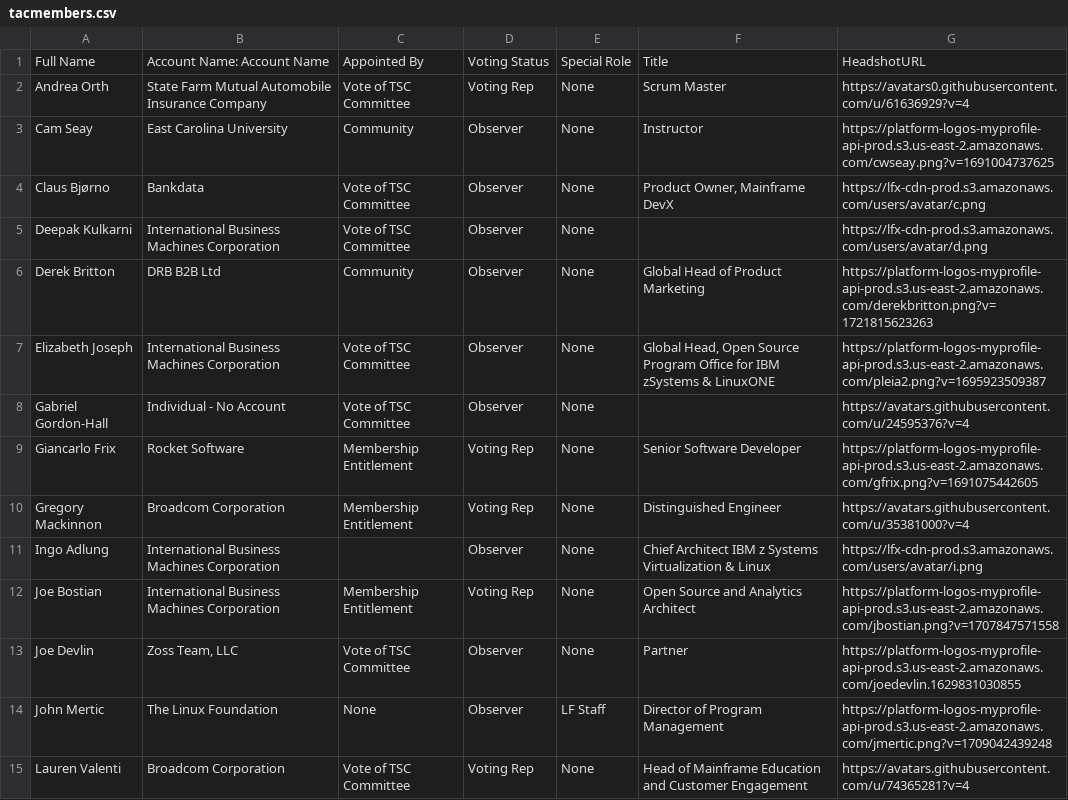
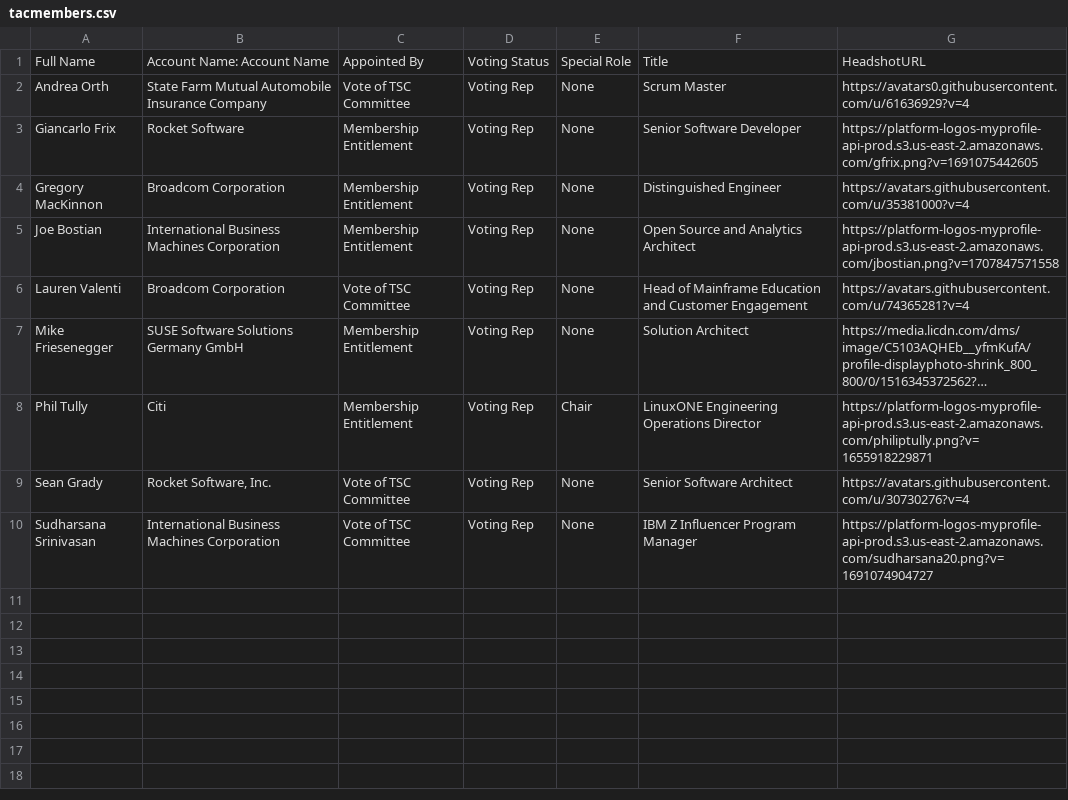
Before and after one commit to openmainframeproject/tac, a CSV file: _data/tacmembers.csv, drawn as a sheet; only a part is shown; the shorter side is filled out with more unchanged rows; long unchanged cells end in …; the diff covers the shown part only.

```diff
--- a/_data/tacmembers.csv
+++ b/_data/tacmembers.csv
@@ -2,14 +2,5 @@ Full Name,Account Name: Account Name,Appointed By,Voting Status,Special Role,Tit
 Andrea Orth,State Farm Mutual Automobile Insurance Company,Vote of TSC Committee,Voting Rep,None,Scrum Master,https://avatars0.githubusercontent.com/u/61636929?v=4
-Cam Seay,East Carolina University,Community,Observer,None,Instructor,https://platform-logos-myprofile-api-prod.s3.us-east-2.amazonaws.com/cwseay.png?v=1691004737625
-Claus Bjørno,Bankdata,Vote of TSC Committee,Observer,None,"Product Owner, Mainframe DevX",https://lfx-cdn-prod.s3.amazonaws.com/users/avatar/c.png
-Deepak Kulkarni,International Business Machines Corporation,Vote of TSC Committee,Observer,None,,https://lfx-cdn-prod.s3.amazonaws.com/users/avatar/d.png
-Derek Britton,DRB B2B Ltd,Community,Observer,None,Global Head of Product Marketing,https://platform-logos-myprofile-api-prod.s3.us-east-2.amazonaws.com/derekbritton.png?v=1721815623263
-Elizabeth Joseph,International Business Machines Corporation,Vote of TSC Committee,Observer,None,"Global Head, Open Source Program Office for IBM zSystems & LinuxONE",https://platform-logos-myprofile-api-prod.s3.us-east-2.amazonaws.com/pleia2.png?v=1695923509387
-Gabriel Gordon-Hall,Individual - No Account,Vote of TSC Committee,Observer,None,,https://avatars.githubusercontent.com/u/24595376?v=4
 Giancarlo Frix,Rocket Software,Membership Entitlement,Voting Rep,None,Senior Software Developer,https://platform-logos-myprofile-api-prod.s3.us-east-2.amazonaws.com/gfrix.png?v=1691075442605
-Gregory Mackinnon,Broadcom Corporation,Membership Entitlement,Voting Rep,None,Distinguished Engineer,https://avatars.githubusercontent.com/u/35381000?v=4
-Ingo Adlung,International Business Machines Corporation,,Observer,None,Chief Architect IBM z Systems Virtualization & Linux,https://lfx-cdn-prod.s3.amazonaws.com/users/avatar/i.png
+Gregory MacKinnon,Broadcom Corporation,Membership Entitlement,Voting Rep,None,Distinguished Engineer,https://avatars.githubusercontent.com/u/35381000?v=4
 Joe Bostian,International Business Machines Corporation,Membership Entitlement,Voting Rep,None,Open Source and Analytics Architect,https://platform-logos-myprofile-api-prod.s3.us-east-2.amazonaws.com/jbostian.png?v=1707847571558
-Joe Devlin,"Zoss Team, LLC",Vote of TSC Committee,Observer,None,Partner,https://platform-logos-myprofile-api-prod.s3.us-east-2.amazonaws.com/joedevlin.1629831030855
-John Mertic,The Linux Foundation,None,Observer,LF Staff,Director of Program Management,https://platform-logos-myprofile-api-prod.s3.us-east-2.amazonaws.com/jmertic.png?v=1709042439248
 Lauren Valenti,Broadcom Corporation,Vote of TSC Committee,Voting Rep,None,Head of Mainframe Education and Customer Engagement,https://avatars.githubusercontent.com/u/74365281?v=4
```
Also changed, not shown: 8 removed rows elsewhere in this file, _data/meeting-agenda-items.csv, _data/projects.csv.
